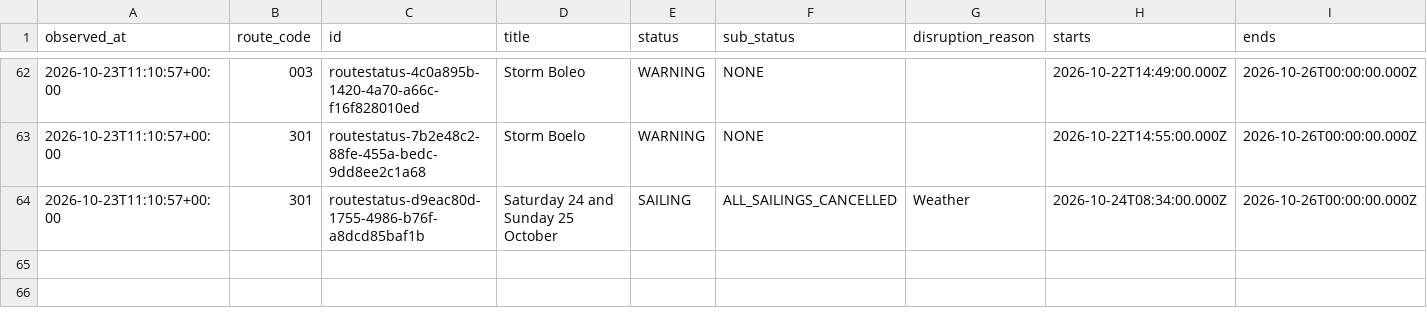
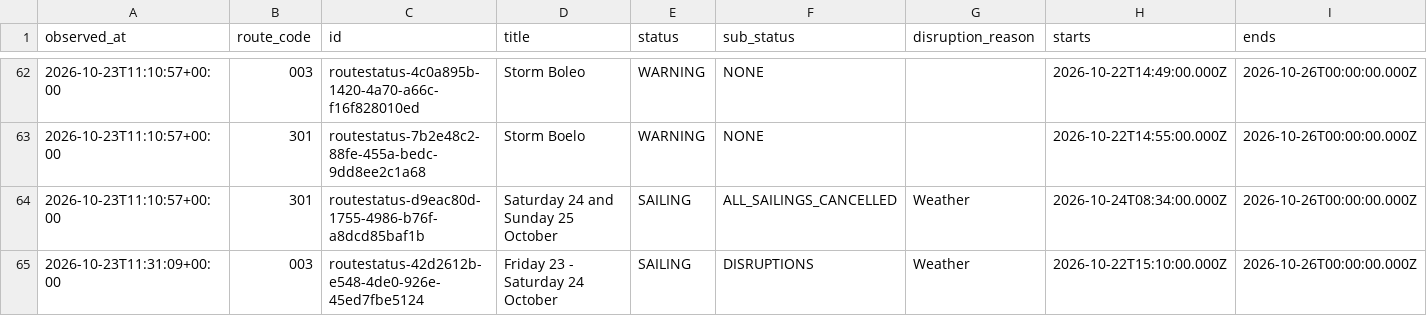
Before and after one commit to SamKelsey/ferry-predictor, a CSV file: notices.csv, drawn as a sheet; only a part is shown, gaps mark what is left out; rows hold the shown columns only; the diff names each change by its address in the sheet, - before the commit and + after, or states it on an @@ line.

```diff
--- a/notices.csv
+++ b/notices.csv
+row 65: 2026-10-23T11:31:09+00:00 | 003 | routestatus-42d2612b-e548-4de0-926e-45ed7fbe5124 | Friday 23 - Saturday 24 October | SAILING | DISRUPTIONS | Weather | 2026-10-22T15:10:00.000Z | 2026-10-26T00:00:00.000Z
```
